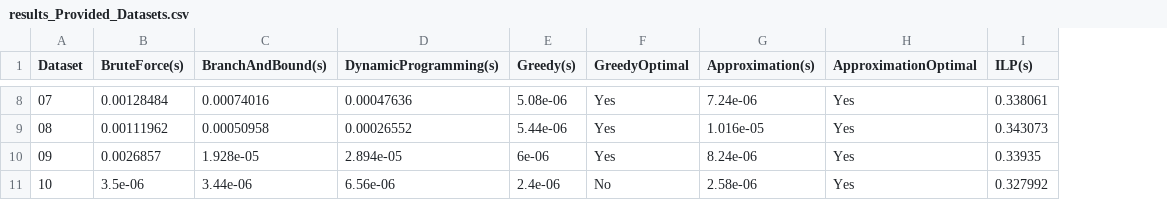
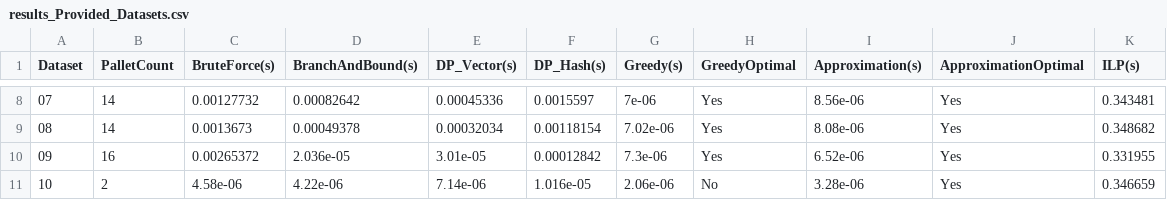
Before and after one commit to GCMadureira/DA-Projects, a CSV file: Project2/results/results_Provided_Datasets.csv, drawn as a sheet; only a part is shown, gaps mark what is left out; removed rows and columns are numbered as before the commit, all else as after; the diff covers the shown part only; the diff names each change by its address in the sheet, - before the commit and + after, or states it on an @@ line.

```diff
--- a/Project2/results/results_Provided_Datasets.csv
+++ b/Project2/results/results_Provided_Datasets.csv
+column B (PalletCount), rows 8-11: 14 | 14 | 16 | 2
-column D (DynamicProgramming(s)), rows 8-11: 0.00047636 | 0.00026552 | 2.894e-05 | 6.56e-06
+column E (DP_Vector(s)), rows 8-11: 0.00045336 | 0.00032034 | 3.01e-05 | 7.14e-06
+column F (DP_Hash(s)), rows 8-11: 0.0015597 | 0.00118154 | 0.00012842 | 1.016e-05
-C8 (BruteForce(s)): 0.00128484
+C8 (BruteForce(s)): 0.00127732
-D8 (BranchAndBound(s)): 0.00074016
+D8 (BranchAndBound(s)): 0.00082642
-G8 (Greedy(s)): 5.08e-06
+G8 (Greedy(s)): 7e-06
-I8 (Approximation(s)): 7.24e-06
+I8 (Approximation(s)): 8.56e-06
-K8 (ILP(s)): 0.338061
+K8 (ILP(s)): 0.343481
-C9 (BruteForce(s)): 0.00111962
+C9 (BruteForce(s)): 0.0013673
-D9 (BranchAndBound(s)): 0.00050958
+D9 (BranchAndBound(s)): 0.00049378
-G9 (Greedy(s)): 5.44e-06
+G9 (Greedy(s)): 7.02e-06
-I9 (Approximation(s)): 1.016e-05
+I9 (Approximation(s)): 8.08e-06
-K9 (ILP(s)): 0.343073
+K9 (ILP(s)): 0.348682
-C10 (BruteForce(s)): 0.0026857
+C10 (BruteForce(s)): 0.00265372
-D10 (BranchAndBound(s)): 1.928e-05
+D10 (BranchAndBound(s)): 2.036e-05
-G10 (Greedy(s)): 6e-06
+G10 (Greedy(s)): 7.3e-06
-I10 (Approximation(s)): 8.24e-06
+I10 (Approximation(s)): 6.52e-06
-K10 (ILP(s)): 0.33935
+K10 (ILP(s)): 0.331955
-C11 (BruteForce(s)): 3.5e-06
+C11 (BruteForce(s)): 4.58e-06
-D11 (BranchAndBound(s)): 3.44e-06
+D11 (BranchAndBound(s)): 4.22e-06
-G11 (Greedy(s)): 2.4e-06
+G11 (Greedy(s)): 2.06e-06
-I11 (Approximation(s)): 2.58e-06
+I11 (Approximation(s)): 3.28e-06
-K11 (ILP(s)): 0.327992
+K11 (ILP(s)): 0.346659
```
Also changed, not shown: 24 edited cells elsewhere in this file, Project2/results/results_Own_Datasets.csv, 1 other file.
